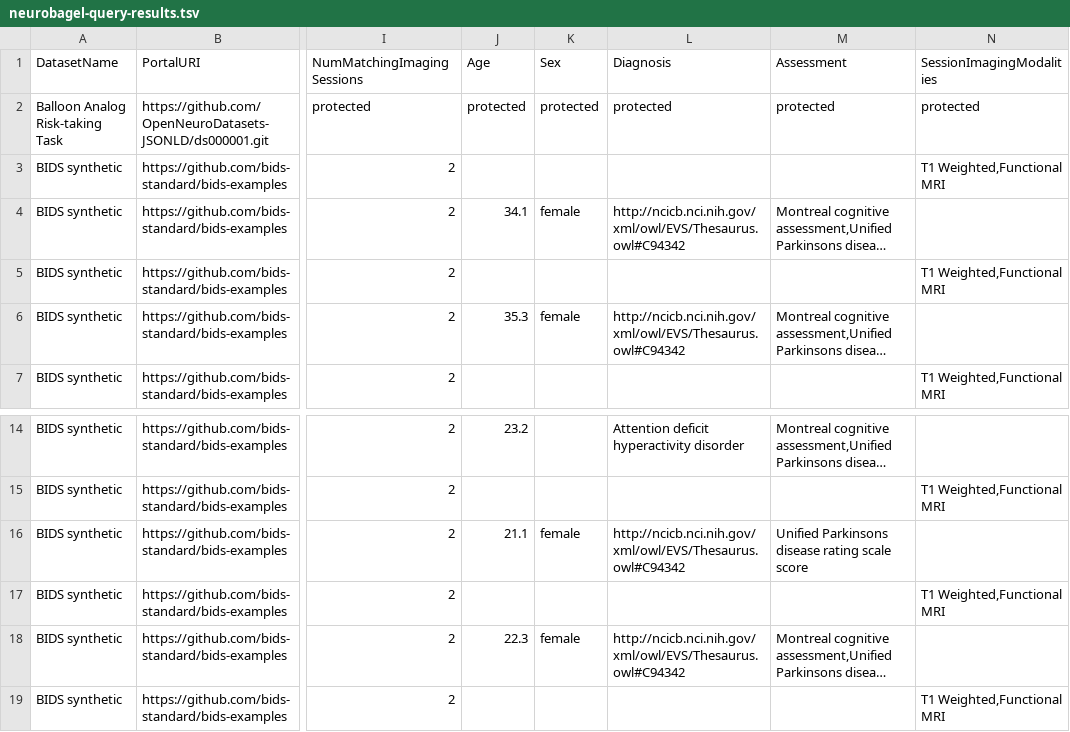
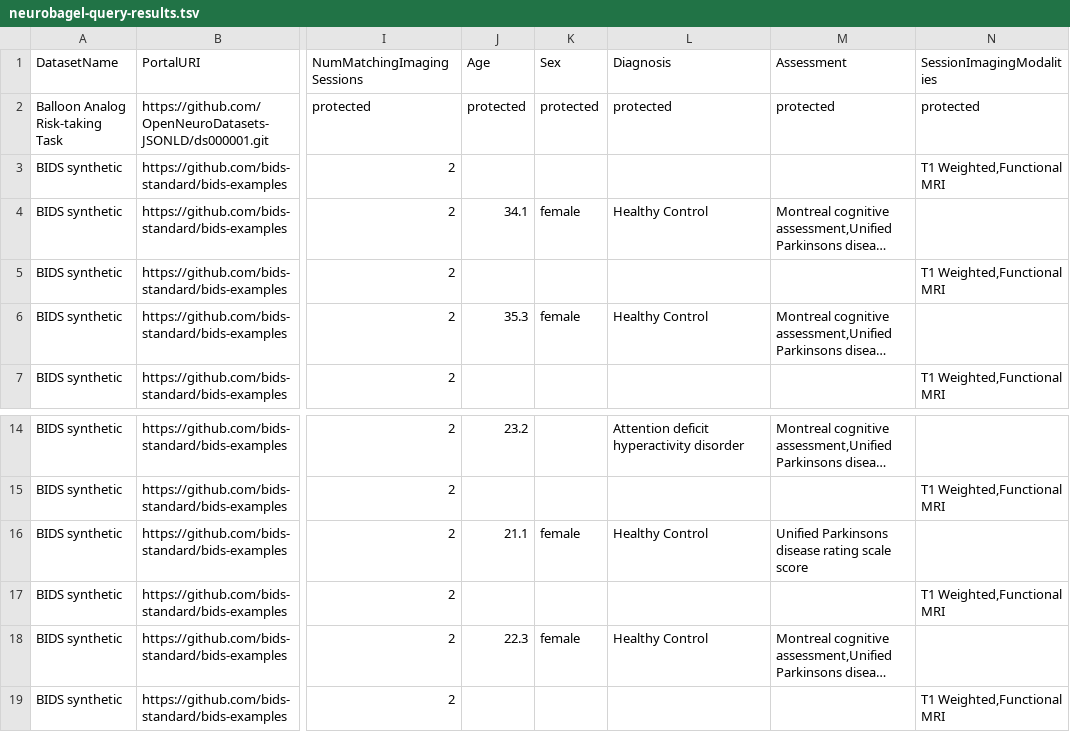
Before and after one commit to neurobagel/develop, a TSV file: examples/query-tool-results/neurobagel-query-results.tsv, drawn as a sheet; only a part is shown, gaps mark what is left out; long unchanged cells end in …; the diff names each change by its address in the sheet, - before the commit and + after, or states it on an @@ line.

```diff
--- a/examples/query-tool-results/neurobagel-query-results.tsv
+++ b/examples/query-tool-results/neurobagel-query-results.tsv
-L4 (Diagnosis): http://ncicb.nci.nih.gov/xml/owl/EVS/Thesaurus.owl#C94342
+L4 (Diagnosis): Healthy Control
-L6 (Diagnosis): http://ncicb.nci.nih.gov/xml/owl/EVS/Thesaurus.owl#C94342
+L6 (Diagnosis): Healthy Control
-L16 (Diagnosis): http://ncicb.nci.nih.gov/xml/owl/EVS/Thesaurus.owl#C94342
+L16 (Diagnosis): Healthy Control
-L18 (Diagnosis): http://ncicb.nci.nih.gov/xml/owl/EVS/Thesaurus.owl#C94342
+L18 (Diagnosis): Healthy Control
```
